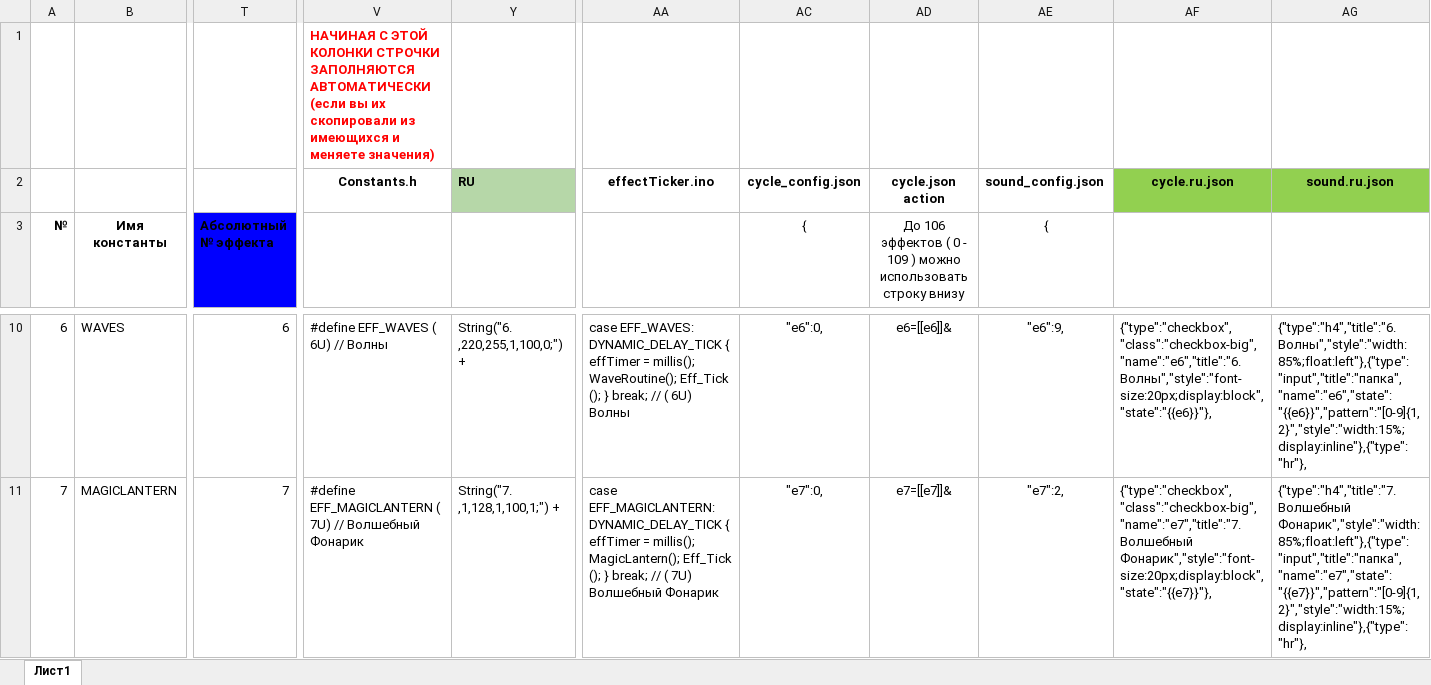
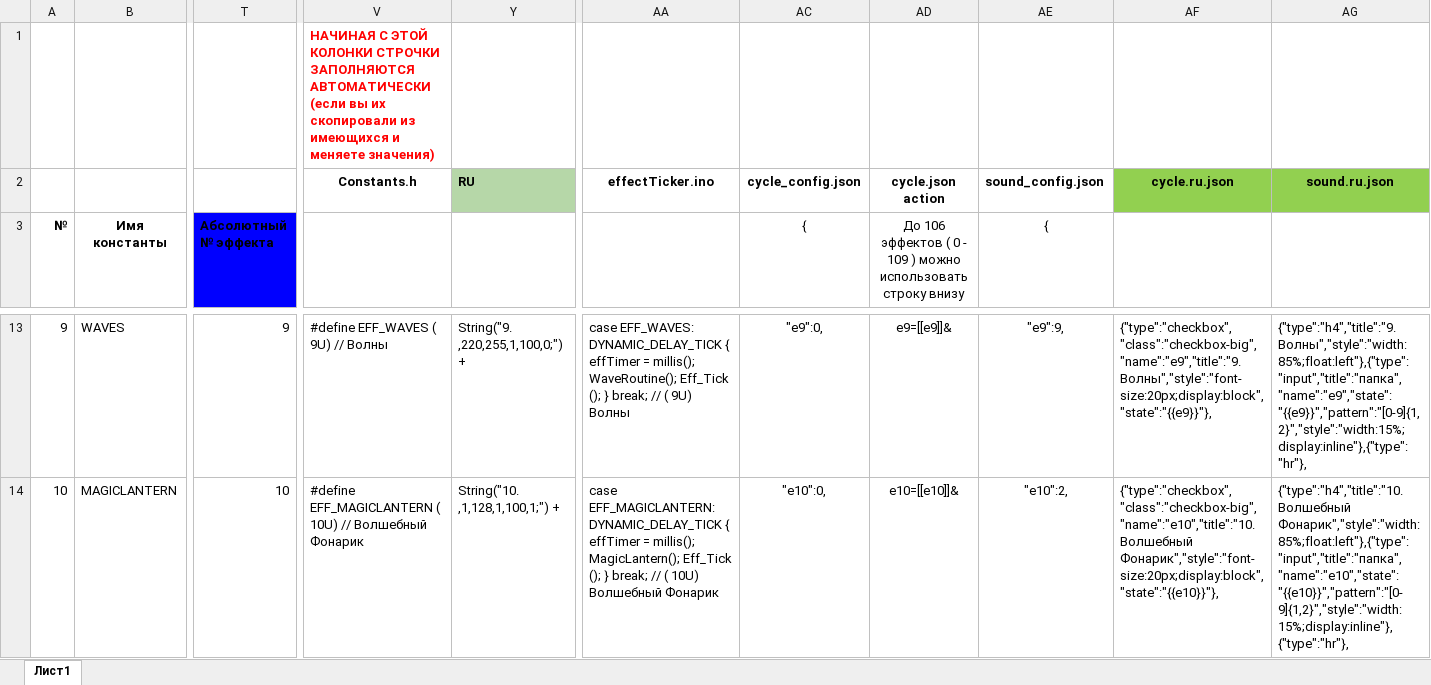
Before and after one commit to gritaro/FieryLedLamp_New_WEB, an Excel workbook: FieryLedLamp_New_WEB/Таблица эффектов.xlsx, sheet Лист1, drawn as a sheet; only a part is shown, gaps mark what is left out; values as stored, in another font and other column widths than the file's, no borders; addresses are those after the commit; the diff covers the shown part only; the diff names each change by its address in the sheet, - before the commit and + after, or states it on an @@ line.

```diff
--- a/FieryLedLamp_New_WEB/Таблица эффектов.xlsx (sheet Лист1)
+++ b/FieryLedLamp_New_WEB/Таблица эффектов.xlsx (sheet Лист1)
@@ column A (№) renumbered from row 7 down @@
-T13 (Абсолютный № эффекта): 6
+T13 (Абсолютный № эффекта): 9
-V13: #define EFF_WAVES ( 6U) // Волны
+V13: #define EFF_WAVES ( 9U) // Волны
-Y13: String("6. ,220,255,1,100,0;") +
+Y13: String("9. ,220,255,1,100,0;") +
-AA13: …// ( 6U) Волны
+AA13: …// ( 9U) Волны
-AC13 ({): "e6":0,
+AC13 ({): "e9":0,
-AD13: e6=[[e6]]&
+AD13: e9=[[e9]]&
-AE13 ({): "e6":9,
+AE13 ({): "e9":9,
-AF13: {"type":"checkbox","class":"checkbox-big","name":"e6","title":"6. Волны","style":"font-size:20px;display:block","state":"{{e6}}"},
+AF13: {"type":"checkbox","class":"checkbox-big","name":"e9","title":"9. Волны","style":"font-size:20px;display:block","state":"{{e9}}"},
-AG13: {"type":"h4","title":"6. Волны","style":"width:85%;float:left"},{"type":"input","title":"папка","name":"e6","state":"{{e6}}","pattern":"[0-9]{1,2}","style":"width:15%;display:inline"},{"type":"hr"},
+AG13: {"type":"h4","title":"9. Волны","style":"width:85%;float:left"},{"type":"input","title":"папка","name":"e9","state":"{{e9}}","pattern":"[0-9]{1,2}","style":"width:15%;display:inline"},{"type":"hr"},
-T14 (Абсолютный № эффекта): 7
+T14 (Абсолютный № эффекта): 10
-V14: …EFF_MAGICLANTERN ( 7U) // Волшебный…
+V14: …EFF_MAGICLANTERN ( 10U) // Волшебный…
-Y14: String("7. ,1,128,1,100,1;") +
+Y14: String("10. ,1,128,1,100,1;") +
-AA14: …// ( 7U) Волшебный Фонарик
+AA14: …// ( 10U) Волшебный Фонарик
-AC14 ({): "e7":0,
+AC14 ({): "e10":0,
-AD14: e7=[[e7]]&
+AD14: e10=[[e10]]&
-AE14 ({): "e7":2,
+AE14 ({): "e10":2,
-AF14: {"type":"checkbox","class":"checkbox-big","name":"e7","title":"7. Волшебный Фонарик","style":"font-size:20px;display:block","state":"{{e7}}"},
+AF14: {"type":"checkbox","class":"checkbox-big","name":"e10","title":"10. Волшебный Фонарик","style":"font-size:20px;display:block","state":"{{e10}}"},
-AG14: {"type":"h4","title":"7. Волшебный Фонарик","style":"width:85%;float:left"},{"type":"input","title":"папка","name":"e7","state":"{{e7}}","pattern":"[0-9]{1,2}","style":"width:15%;display:inline"},{"type":"hr"},
+AG14: {"type":"h4","title":"10. Волшебный Фонарик","style":"width:85%;float:left"},{"type":"input","title":"папка","name":"e10","state":"{{e10}}","pattern":"[0-9]{1,2}","style":"width:15%;display:inline"},{"type":"hr"},
```
Also changed, not shown: 6 added rows and 1454 edited cells elsewhere in this sheet, formulas that keep their value, hidden cells, 20 other files.
